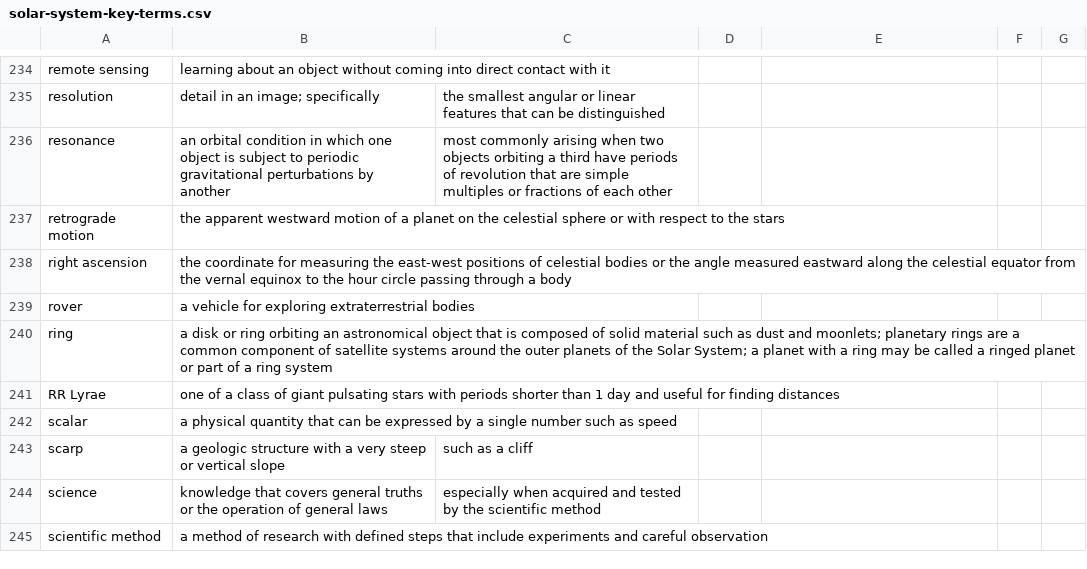
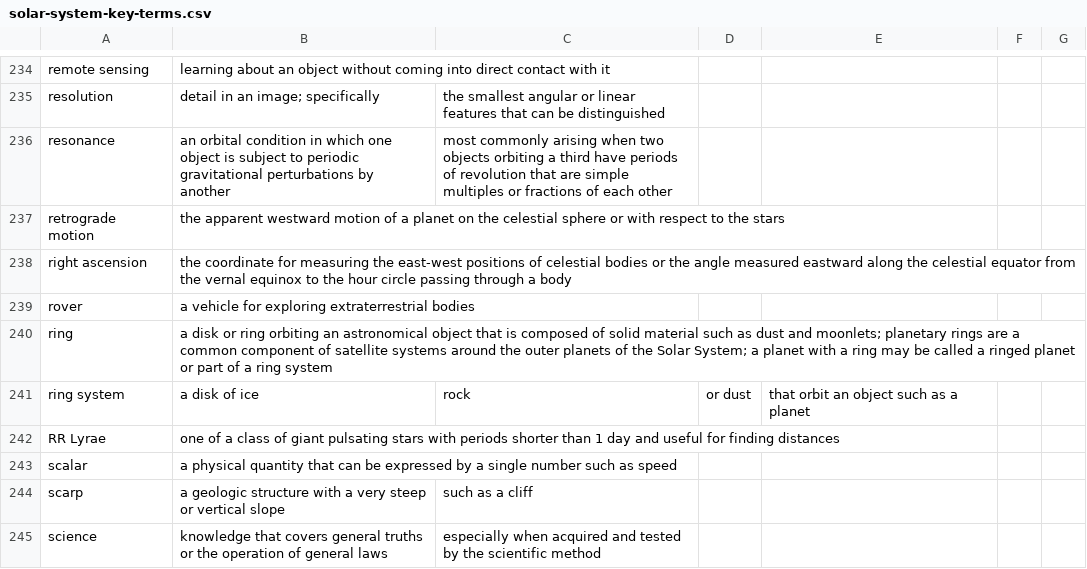
Before and after one commit to rachelmastrapa-dev/OER-Solar-System, a CSV file: chapters/solar-system-key-terms.csv, drawn as a sheet; only a part is shown, gaps mark what is left out; the shorter side is filled out with more unchanged rows.

Commit message:
key terms ch 12
found one key term

```diff
--- a/chapters/solar-system-key-terms.csv
+++ b/chapters/solar-system-key-terms.csv
@@ -240,2 +240,3 @@ rover,a vehicle for exploring extraterrestrial bodies
 ring,a disk or ring orbiting an astronomical object that is composed of solid material such as dust and moonlets; planetary rings are a common component of satellite systems around the outer planets of the Solar System; a planet with a ring may be called a ringed planet or part of a ring system
+ring system,a disk of ice, rock, or dust, that orbit an object such as a planet
 RR Lyrae,one of a class of giant pulsating stars with periods shorter than 1 day and useful for finding distances
```
Also changed, not shown: 1 other file.
